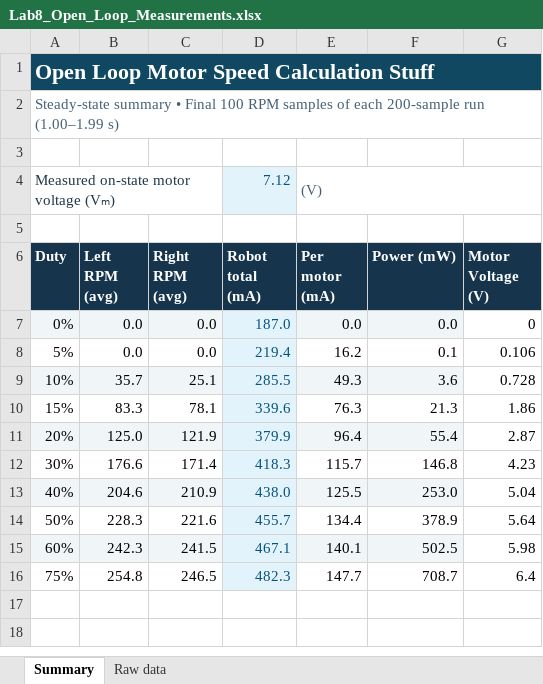
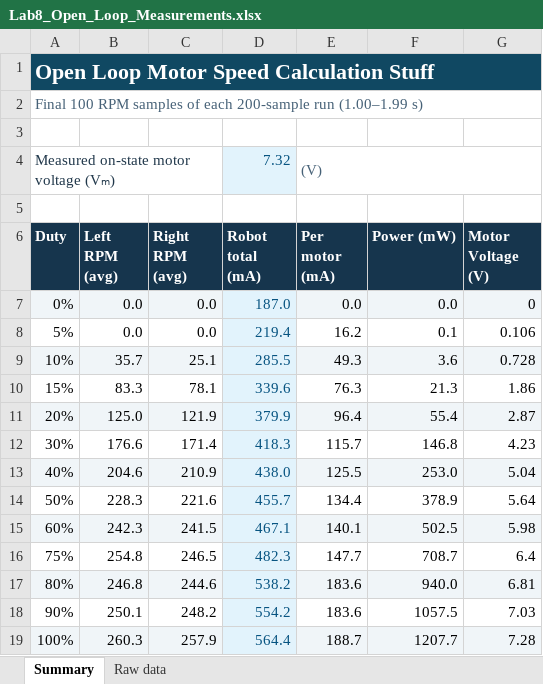
Before and after one commit to tanai-prathapam/lab8_445L_personal, an Excel workbook: Lab8_Open_Loop_Measurements.xlsx, sheet Summary, drawn as a sheet; values as stored, in another font and other column widths than the file's, no borders; charts and pictures not drawn; the diff names each change by its address in the sheet, - before the commit and + after, or states it on an @@ line.

```diff
--- a/Lab8_Open_Loop_Measurements.xlsx (sheet Summary)
+++ b/Lab8_Open_Loop_Measurements.xlsx (sheet Summary)
-A2 (Duty): Steady-state summary • Final 100…
+A2 (Duty): Final 100…
-D4 (Robot total (mA)): 7.12
+D4 (Robot total (mA)): 7.32
-G7 fill: none
+G7 fill: #F0F5F8
-G9 fill: none
+G9 fill: #F0F5F8
-G11 fill: none
+G11 fill: #F0F5F8
-G13 fill: none
+G13 fill: #F0F5F8
-G15 fill: none
+G15 fill: #F0F5F8
+row 17: 80% | 246.8 | 244.6 | 538.2 | 183.6 | 940.0 | 6.81
+row 18: 90% | 250.1 | 248.2 | 554.2 | 183.6 | 1057.5 | 7.03
+row 19: 100% | 260.3 | 257.9 | 564.4 | 188.7 | 1207.7 | 7.28
```
Also changed, not shown: sheet Raw data, charts or pictures.
